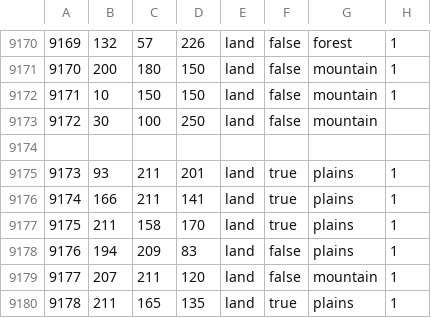
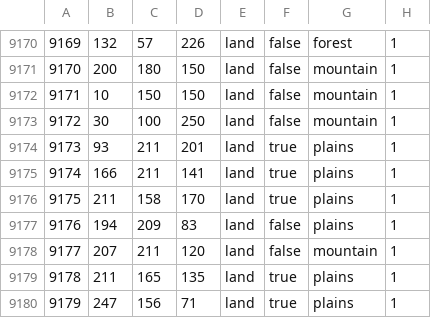
Before and after one commit to Mefewe/Inversion-of-The-Sun, a CSV file: map/definition.csv, drawn as a sheet; only a part is shown, gaps mark what is left out; the shorter side is filled out with more unchanged rows.

Commit message:
fix

```diff
--- a/map/definition.csv
+++ b/map/definition.csv
@@ -9172,4 +9172,3 @@
 9171;10;150;150;land;false;mountain;1
-9172;30;100;250;land;false;mountain;
-
+9172;30;100;250;land;false;mountain;1
 9173;93;211;201;land;true;plains;1
```
